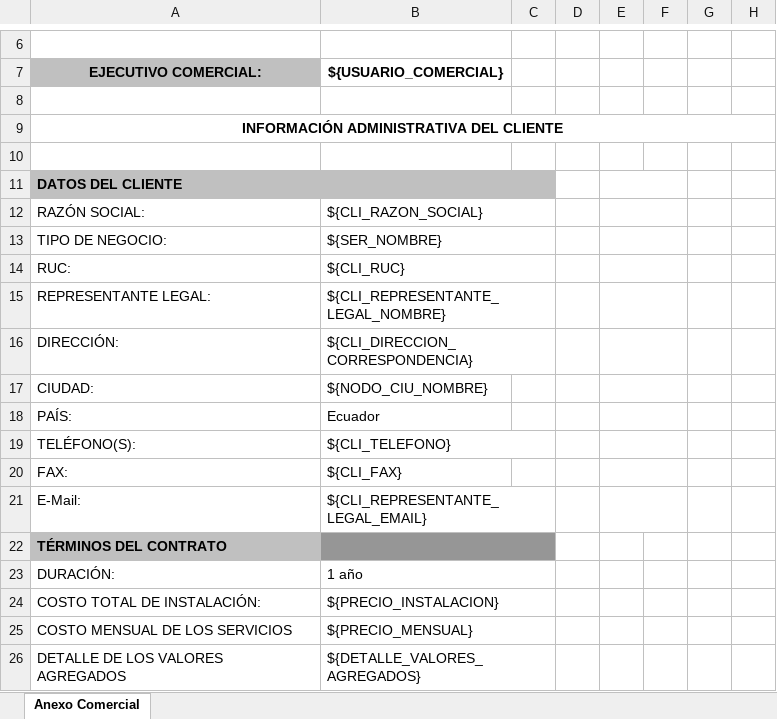
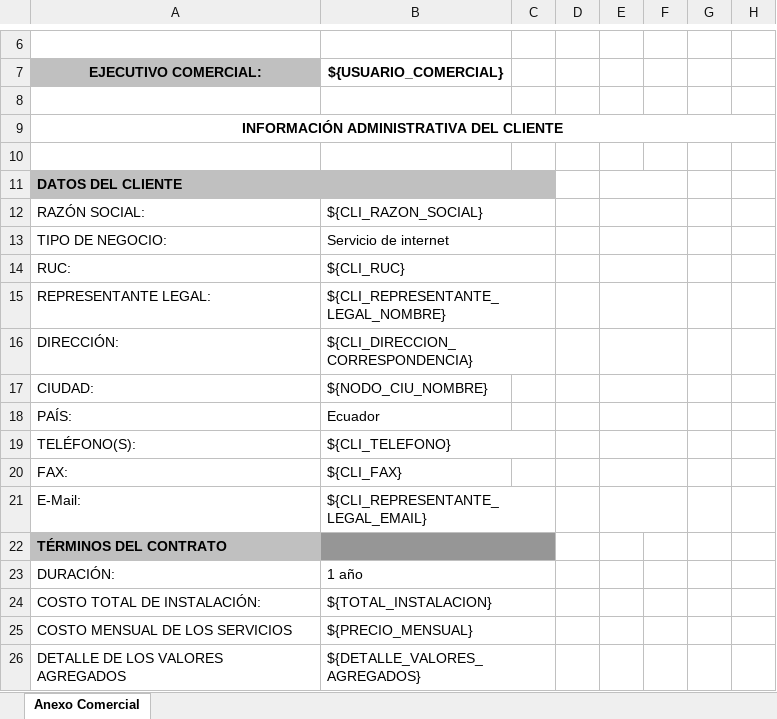
Before and after one commit to christianandres41/nedetel, an Excel workbook: public/uploads/Anexo-2-Comercial_Nedetel.xlsx, sheet Anexo Comercial, drawn as a sheet; only a part is shown, gaps mark what is left out; values as stored, in another font and other column widths than the file's, no borders; the diff names each change by its address in the sheet, - before the commit and + after, or states it on an @@ line.

```diff
--- a/public/uploads/Anexo-2-Comercial_Nedetel.xlsx (sheet Anexo Comercial)
+++ b/public/uploads/Anexo-2-Comercial_Nedetel.xlsx (sheet Anexo Comercial)
-B13: ${SER_NOMBRE}
+B13: Servicio de internet
-B24: ${PRECIO_INSTALACION}
+B24: ${TOTAL_INSTALACION}
```
Also changed, not shown: 34 other files.
